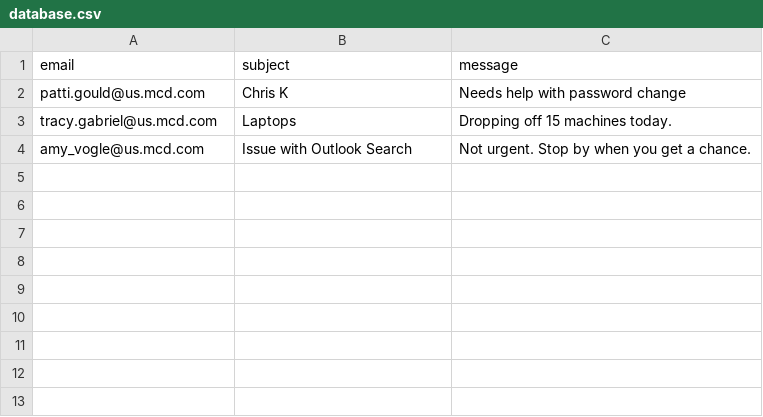
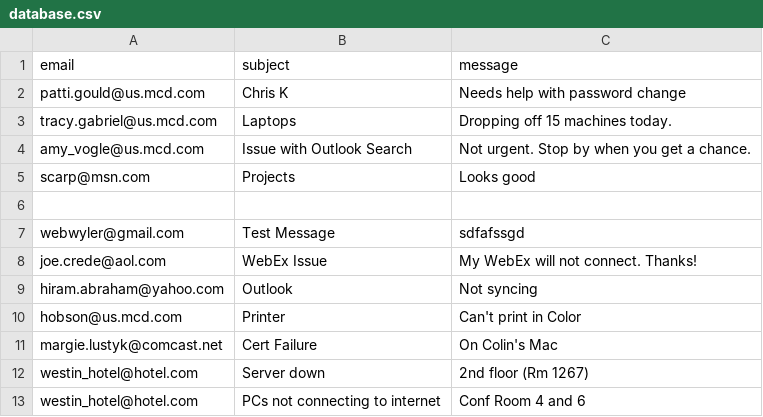
Before and after one commit to Gail-Deadwyler/Gail_Portfolio, a CSV file: database.csv, drawn as a sheet.

```diff
--- a/database.csv
+++ b/database.csv
@@ -4 +4,10 @@ tracy.gabriel@us.mcd.com,Laptops,Dropping off 15 machines today.
 amy_vogle@us.mcd.com,Issue with Outlook Search,Not urgent. Stop by when you get a chance.
+scarp@msn.com,Projects,Looks good
+,,
+webwyler@gmail.com,Test Message,sdfafssgd
+joe.crede@aol.com,WebEx Issue,My WebEx will not connect. Thanks!
+hiram.abraham@yahoo.com,Outlook,Not syncing
+hobson@us.mcd.com,Printer,Can't print in Color
+margie.lustyk@comcast.net,Cert Failure,On Colin's Mac
+westin_hotel@hotel.com,Server down,2nd floor (Rm 1267)
+westin_hotel@hotel.com,PCs not connecting to internet,Conf Room 4 and 6
```
Also changed, not shown: 16 other files.
